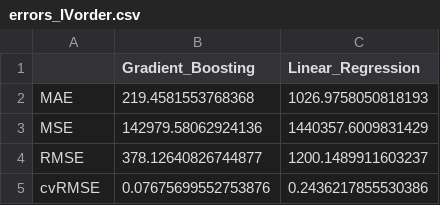
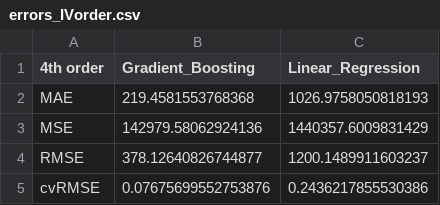
Before and after one commit to valerb997/Dashboard, a CSV file: datasets/errors_IVorder.csv, drawn as a sheet.

```diff
--- a/datasets/errors_IVorder.csv
+++ b/datasets/errors_IVorder.csv
@@ -1,2 +1,2 @@
-,Gradient_Boosting,Linear_Regression
+4th order,Gradient_Boosting,Linear_Regression
 MAE,219.4581553768368,1026.9758050818193
```
Also changed, not shown: datasets/errors_IIorder.csv, 3 other files.
